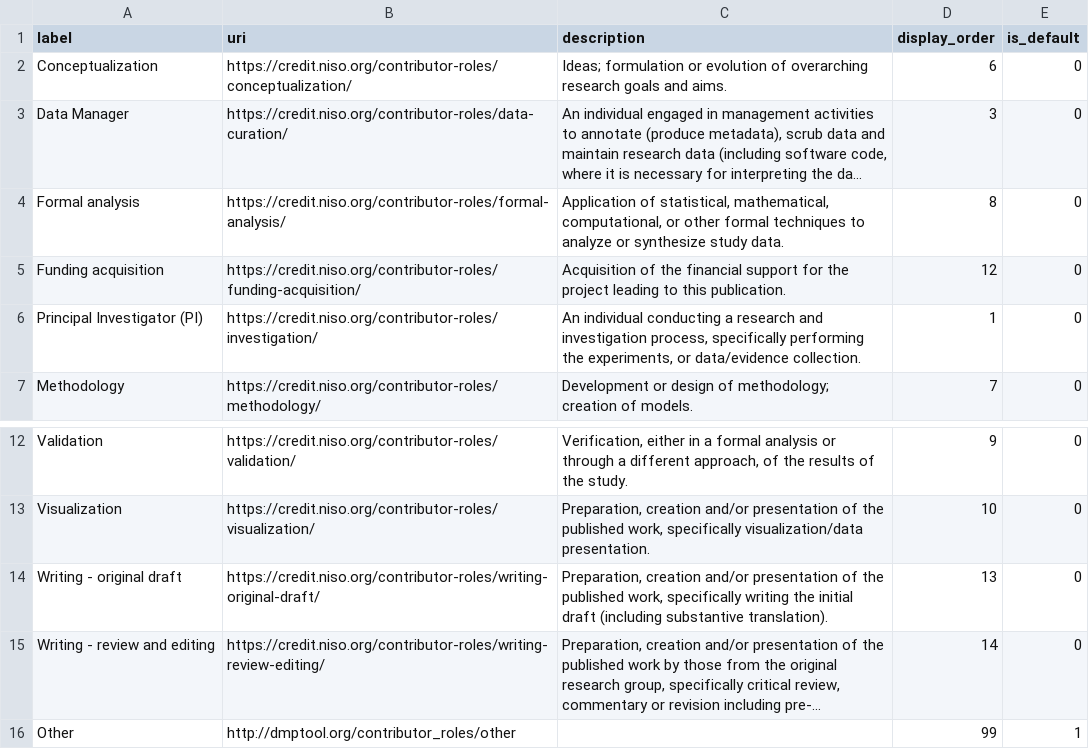
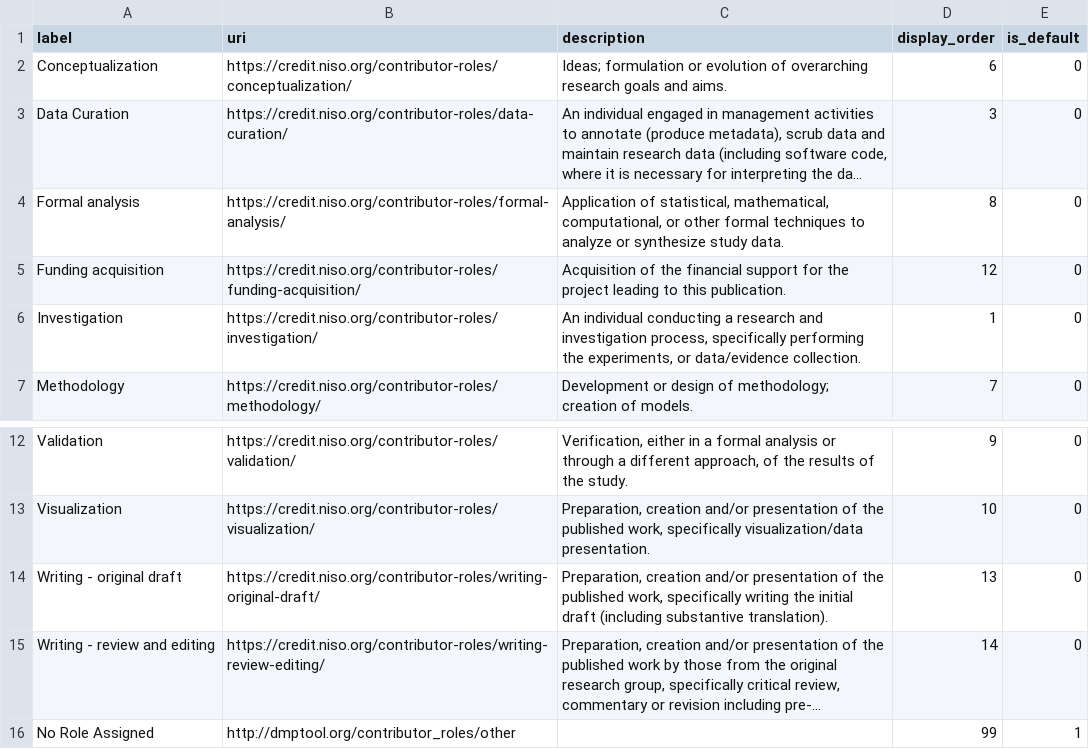
Before and after one commit to CDLUC3/dmptool-migration, a CSV file: seeds/member_roles.csv, drawn as a sheet; only a part is shown, gaps mark what is left out; long unchanged cells end in …; the diff names each change by its address in the sheet, - before the commit and + after, or states it on an @@ line.

Commit message:
final-ish changes to templates, projects and supporting tables

```diff
--- a/seeds/member_roles.csv
+++ b/seeds/member_roles.csv
-A3 (label): Data Manager
+A3 (label): Data Curation
-A6 (label): Principal Investigator (PI)
+A6 (label): Investigation
-A16 (label): Other
+A16 (label): No Role Assigned
```
Also changed, not shown: 41 other files.
